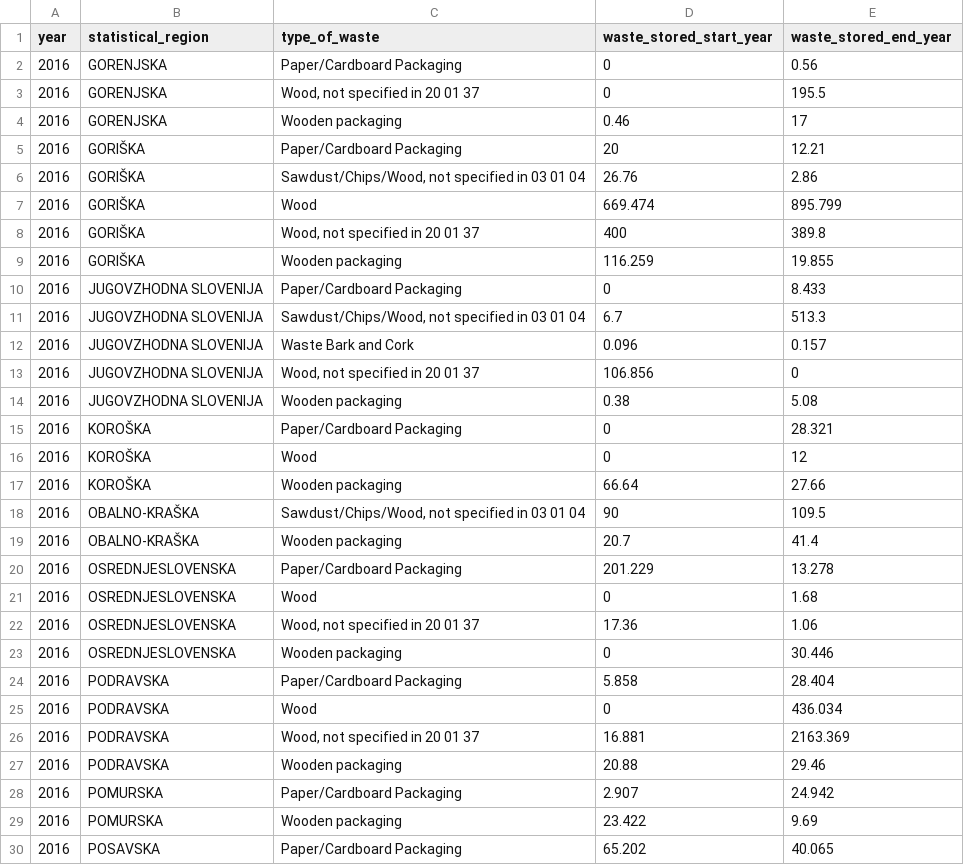
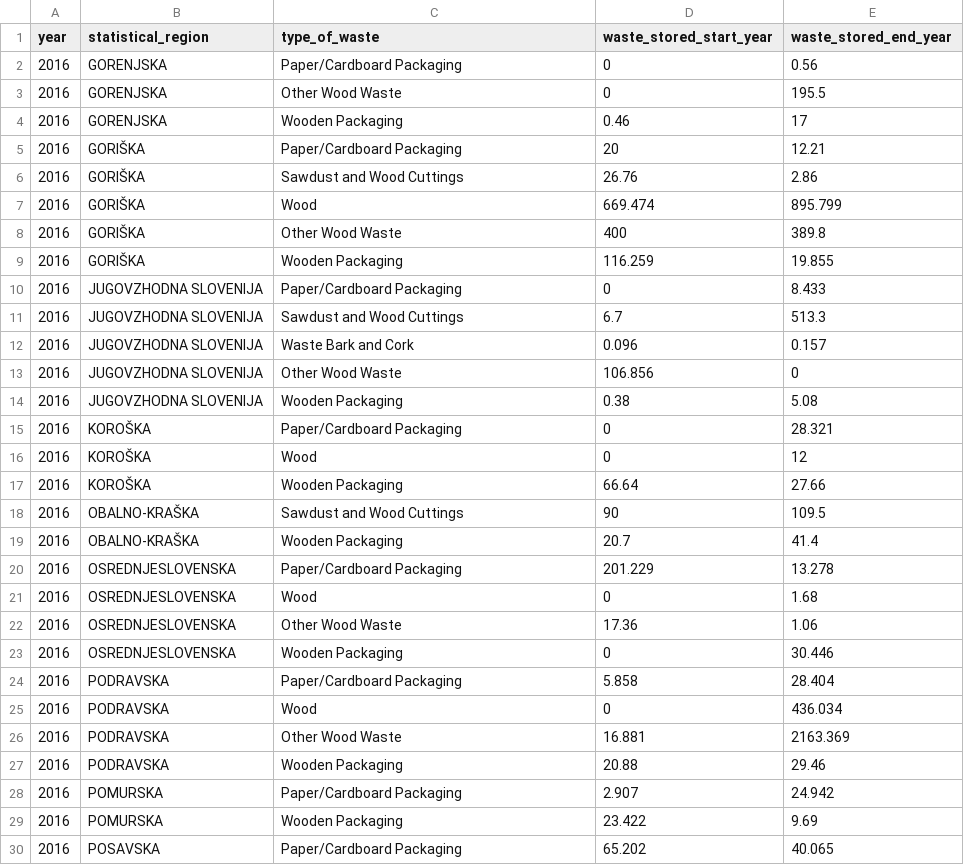
Before and after one commit to coachzer/green-up-project, a CSV file: Interface/Visualization/data/coll_storage_combined.csv, drawn as a sheet; only a part is shown; the diff covers the shown part only.

```diff
--- a/Interface/Visualization/data/coll_storage_combined.csv
+++ b/Interface/Visualization/data/coll_storage_combined.csv
@@ -2,29 +2,29 @@ year,statistical_region,type_of_waste,waste_stored_start_year,waste_stored_end_y
 2016,GORENJSKA,Paper/Cardboard Packaging,0,0.56
-2016,GORENJSKA,"Wood, not specified in 20 01 37",0,195.5
-2016,GORENJSKA,Wooden packaging,0.46,17
+2016,GORENJSKA,Other Wood Waste,0,195.5
+2016,GORENJSKA,Wooden Packaging,0.46,17
 2016,GORIŠKA,Paper/Cardboard Packaging,20,12.21
-2016,GORIŠKA,"Sawdust/Chips/Wood, not specified in 03 01 04",26.76,2.86
+2016,GORIŠKA,Sawdust and Wood Cuttings,26.76,2.86
 2016,GORIŠKA,Wood,669.474,895.799
-2016,GORIŠKA,"Wood, not specified in 20 01 37",400,389.8
-2016,GORIŠKA,Wooden packaging,116.259,19.855
+2016,GORIŠKA,Other Wood Waste,400,389.8
+2016,GORIŠKA,Wooden Packaging,116.259,19.855
 2016,JUGOVZHODNA SLOVENIJA,Paper/Cardboard Packaging,0,8.433
-2016,JUGOVZHODNA SLOVENIJA,"Sawdust/Chips/Wood, not specified in 03 01 04",6.7,513.3
+2016,JUGOVZHODNA SLOVENIJA,Sawdust and Wood Cuttings,6.7,513.3
 2016,JUGOVZHODNA SLOVENIJA,Waste Bark and Cork,0.096,0.157
-2016,JUGOVZHODNA SLOVENIJA,"Wood, not specified in 20 01 37",106.856,0
-2016,JUGOVZHODNA SLOVENIJA,Wooden packaging,0.38,5.08
+2016,JUGOVZHODNA SLOVENIJA,Other Wood Waste,106.856,0
+2016,JUGOVZHODNA SLOVENIJA,Wooden Packaging,0.38,5.08
 2016,KOROŠKA,Paper/Cardboard Packaging,0,28.321
 2016,KOROŠKA,Wood,0,12
-2016,KOROŠKA,Wooden packaging,66.64,27.66
-2016,OBALNO-KRAŠKA,"Sawdust/Chips/Wood, not specified in 03 01 04",90,109.5
-2016,OBALNO-KRAŠKA,Wooden packaging,20.7,41.4
+2016,KOROŠKA,Wooden Packaging,66.64,27.66
+2016,OBALNO-KRAŠKA,Sawdust and Wood Cuttings,90,109.5
+2016,OBALNO-KRAŠKA,Wooden Packaging,20.7,41.4
 2016,OSREDNJESLOVENSKA,Paper/Cardboard Packaging,201.229,13.278
 2016,OSREDNJESLOVENSKA,Wood,0,1.68
-2016,OSREDNJESLOVENSKA,"Wood, not specified in 20 01 37",17.36,1.06
-2016,OSREDNJESLOVENSKA,Wooden packaging,0,30.446
+2016,OSREDNJESLOVENSKA,Other Wood Waste,17.36,1.06
+2016,OSREDNJESLOVENSKA,Wooden Packaging,0,30.446
 2016,PODRAVSKA,Paper/Cardboard Packaging,5.858,28.404
 2016,PODRAVSKA,Wood,0,436.034
-2016,PODRAVSKA,"Wood, not specified in 20 01 37",16.881,2163.369
-2016,PODRAVSKA,Wooden packaging,20.88,29.46
+2016,PODRAVSKA,Other Wood Waste,16.881,2163.369
+2016,PODRAVSKA,Wooden Packaging,20.88,29.46
 2016,POMURSKA,Paper/Cardboard Packaging,2.907,24.942
-2016,POMURSKA,Wooden packaging,23.422,9.69
+2016,POMURSKA,Wooden Packaging,23.422,9.69
 2016,POSAVSKA,Paper/Cardboard Packaging,65.202,40.065
```
Also changed, not shown: 145 edited cells elsewhere in this file, Interface/Visualization/data/coll_management_combined.csv, Interface/Visualization/data/coll_received_combined.csv, 5 other files.
